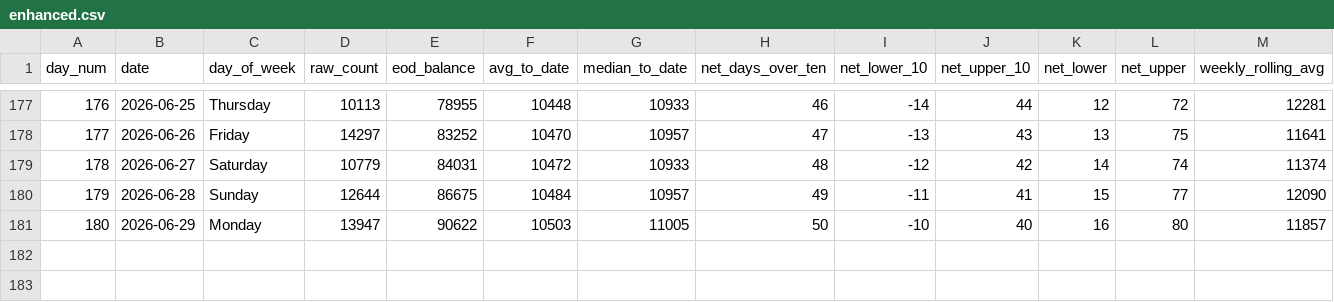
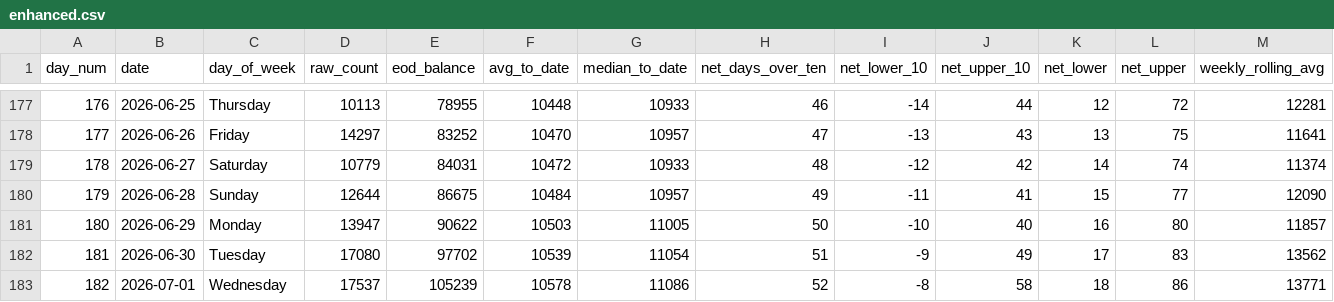
Before and after one commit to ADBond/steppinwolf, a CSV file: data/processed/enhanced.csv, drawn as a sheet; only a part is shown, gaps mark what is left out; rows hold the shown columns only; the diff names each change by its address in the sheet, - before the commit and + after, or states it on an @@ line.

```diff
--- a/data/processed/enhanced.csv
+++ b/data/processed/enhanced.csv
+row 182: 181 | 2026-06-30 | Tuesday | 17080 | 97702 | 10539 | 11054 | 51 | -9 | 49 | 17 | 83 | 13562
+row 183: 182 | 2026-07-01 | Wednesday | 17537 | 105239 | 10578 | 11086 | 52 | -8 | 58 | 18 | 86 | 13771
```
Also changed, not shown: data/processed/excess.csv, data/processed/goal_progress.csv, 3 other files.
